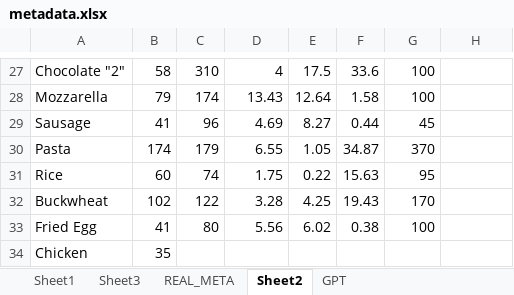
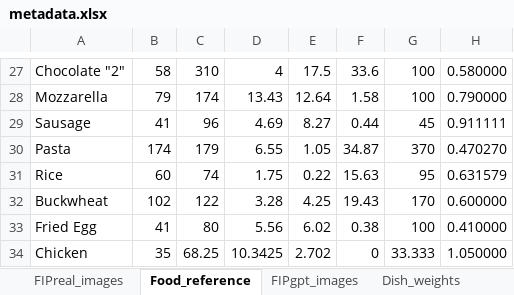
Before and after one commit to FIIT-Bc-projects/2026-Podolska-VYSPRO, an Excel workbook: dataset/metadata.xlsx, sheet Food_reference, drawn as a sheet; only a part is shown, gaps mark what is left out; values as stored, in another font and other column widths than the file's, no cell formats; the diff covers the shown part only; the diff names each change by its address in the sheet, - before the commit and + after, or states it on an @@ line.

```diff
--- a/dataset/metadata.xlsx (sheet Food_reference)
+++ b/dataset/metadata.xlsx (sheet Food_reference)
-sheet tab: Sheet1
+sheet tab: FIPreal_images
-sheet tab: Sheet3
+sheet tab: FIPgpt_images
-sheet tab: Sheet2
+sheet tab: Food_reference
-sheet tab: GPT
+sheet tab: Dish_weights
@@ sheet tab order changed: FIPreal_images | Food_reference | FIPgpt_images | Dish_weights @@
-H27: (empty)
+H27: 0.580000
-H28: (empty)
+H28: 0.790000
-H29: (empty)
+H29: 0.911111
-H30: (empty)
+H30: 0.470270
-H31: (empty)
+H31: 0.631579
-H32: (empty)
+H32: 0.600000
-H33: (empty)
+H33: 0.410000
-C34: (empty)
+C34: 68.25
-D34: (empty)
+D34: 10.3425
-E34: (empty)
+E34: 2.702
-F34: (empty)
+F34: 0
-G34: (empty)
+G34: 33.333
-H34: (empty)
+H34: 1.050000
```
Also changed, not shown: 2 added rows, 2 removed rows and 29 edited cells elsewhere in this sheet, sheet FIPgpt_images, sheet Data_dictionary, sheet FIPreal_images, sheet Dish_weights, other sheet tabs, cell formats, 2 other files.
